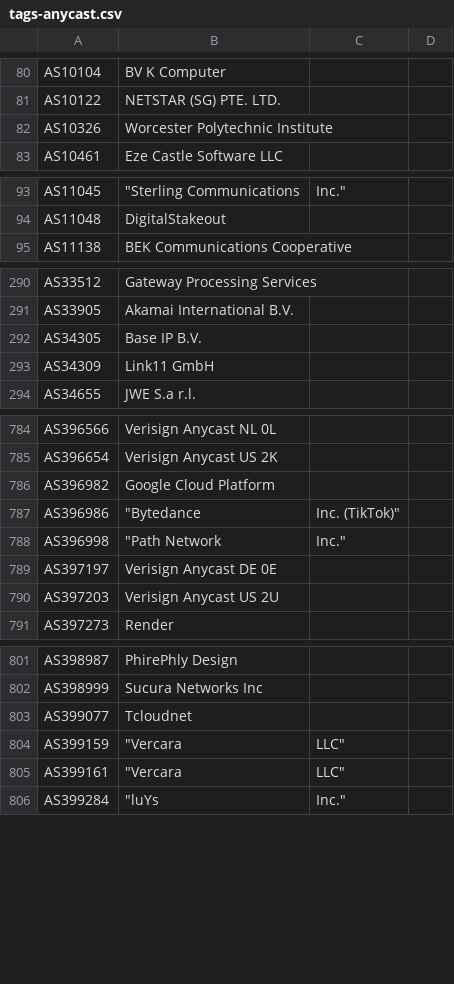
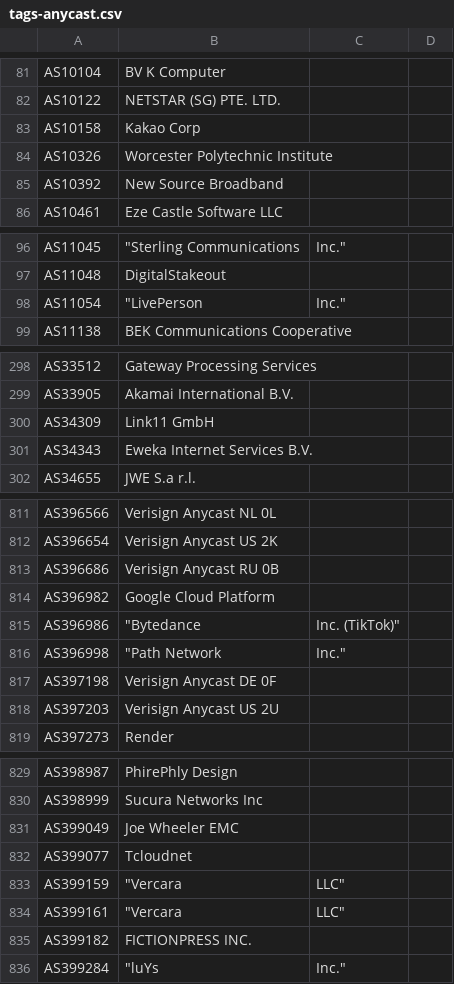
Before and after one commit to Alice39s/BGP.Tools-OpenDB, a CSV file: tags/anycast/tags-anycast.csv, drawn as a sheet; only a part is shown, gaps mark what is left out; the diff covers the shown part only.

```diff
--- a/tags/anycast/tags-anycast.csv
+++ b/tags/anycast/tags-anycast.csv
@@ -81,3 +82,5 @@ AS10104,BV K Computer
 AS10122,NETSTAR (SG) PTE. LTD.
+AS10158,Kakao Corp
 AS10326,Worcester Polytechnic Institute
+AS10392,New Source Broadband
 AS10461,Eze Castle Software LLC
@@ -94,2 +97,3 @@ AS11045,"""Sterling Communications", Inc."
 AS11048,DigitalStakeout
+AS11054,"""LivePerson", Inc."
 AS11138,BEK Communications Cooperative
@@ -291,4 +299,4 @@ AS33512,Gateway Processing Services
 AS33905,Akamai International B.V.
-AS34305,Base IP B.V.
 AS34309,Link11 GmbH
+AS34343,Eweka Internet Services B.V.
 AS34655,JWE S.a r.l.
@@ -789,2 +816,3 @@ AS396566,Verisign Anycast NL 0L
 AS396654,Verisign Anycast US 2K
+AS396686,Verisign Anycast RU 0B
 AS396982,Google Cloud Platform
@@ -792,3 +820,3 @@ AS396986,"""Bytedance", Inc. (TikTok)"
 AS396998,"""Path Network", Inc."
-AS397197,Verisign Anycast DE 0E
+AS397198,Verisign Anycast DE 0F
 AS397203,Verisign Anycast US 2U
@@ -806,2 +834,3 @@ AS398987,PhirePhly Design
 AS398999,Sucura Networks Inc
+AS399049,Joe Wheeler EMC
 AS399077,Tcloudnet
@@ -809,2 +838,3 @@ AS399159,"""Vercara", LLC"
 AS399161,"""Vercara", LLC"
+AS399182,FICTIONPRESS INC.
 AS399284,"""luYs", Inc."
```
Also changed, not shown: 26 added rows and 2 removed rows elsewhere in this file, tags/a10k/tags-a10k.csv, tags/biznet/tags-biznet.csv, 30 other files.
